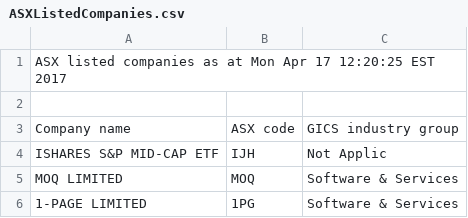
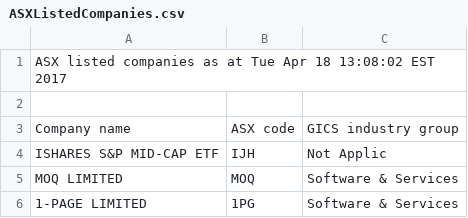
Before and after one commit to kunahair/SticksAndStocks, a CSV file: website/ASXListedCompanies.csv, drawn as a sheet; only a part is shown.

```diff
--- a/website/ASXListedCompanies.csv
+++ b/website/ASXListedCompanies.csv
@@ -1,2 +1,2 @@
-ASX listed companies as at Mon Apr 17 12:20:25 EST 2017
+ASX listed companies as at Tue Apr 18 13:08:02 EST 2017
 
```
Also changed, not shown: 6 other files.
